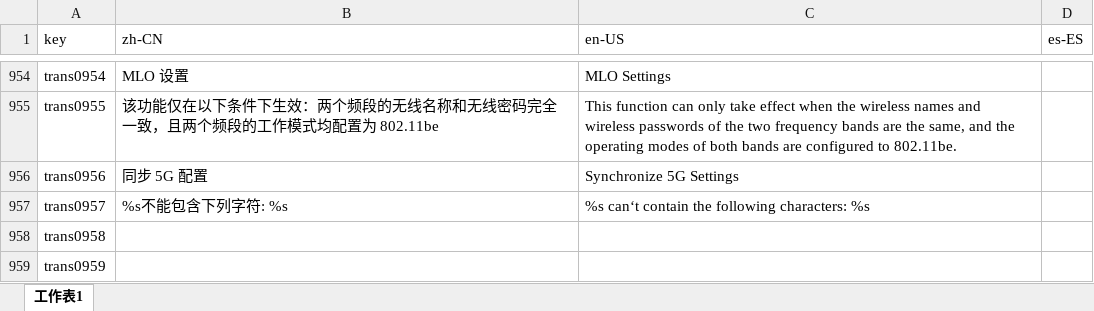
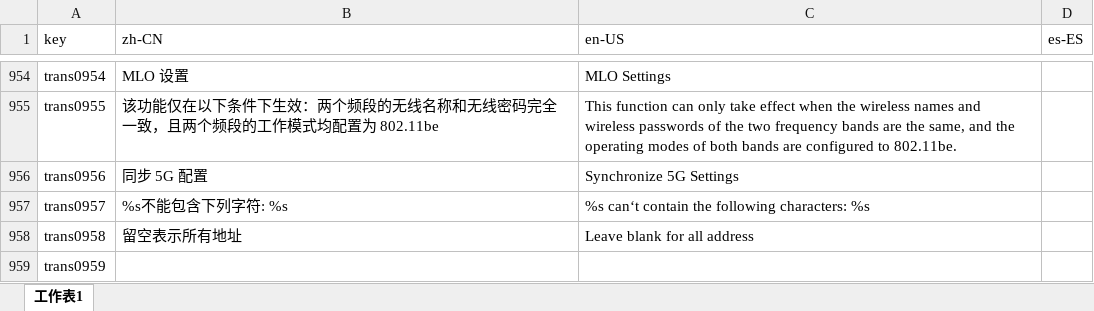
Before and after one commit to ytppp/fhtek-docs, an Excel workbook: filt-os-i18n.xlsx, sheet 工作表1, drawn as a sheet; only a part is shown, gaps mark what is left out; values as stored, in another font and other column widths than the file's, no borders; the diff names each change by its address in the sheet, - before the commit and + after, or states it on an @@ line.

```diff
--- a/filt-os-i18n.xlsx (sheet 工作表1)
+++ b/filt-os-i18n.xlsx (sheet 工作表1)
-B958 (zh-CN): (empty)
+B958 (zh-CN): 留空表示所有地址
-C958 (en-US): (empty)
+C958 (en-US): Leave blank for all address
```
Also changed, not shown: 2 other files.
